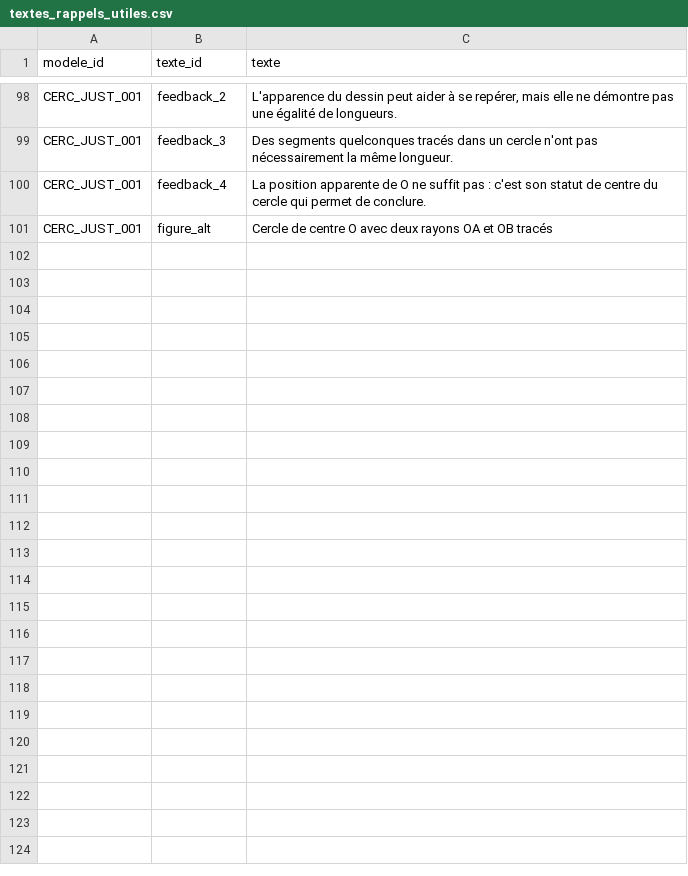
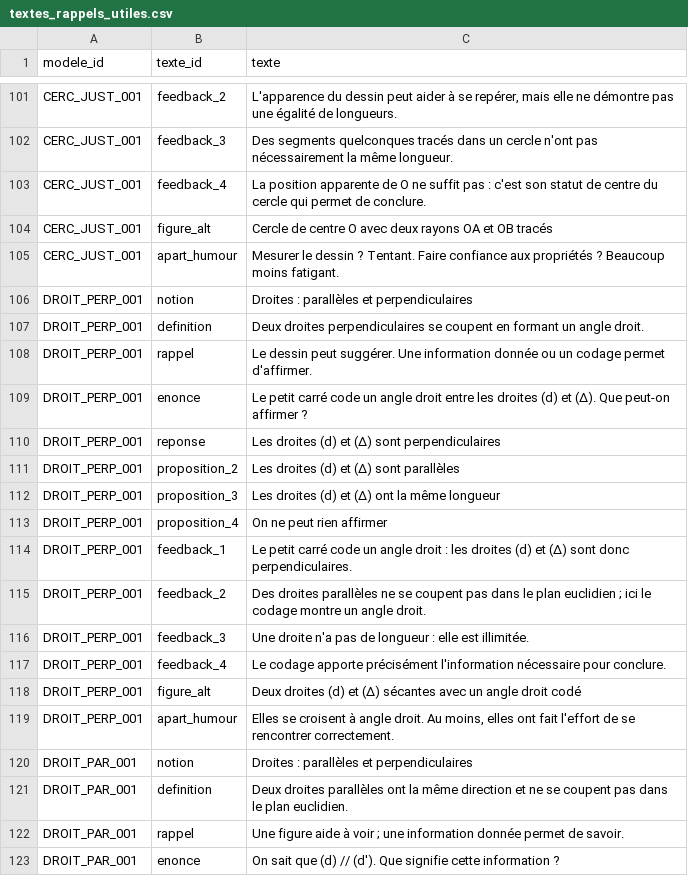
Before and after one commit to gilles13/eduschool, a CSV file: inst/exercices/textes_rappels_utiles.csv, drawn as a sheet; only a part is shown, gaps mark what is left out; the diff covers the shown part only.

```diff
--- a/inst/exercices/textes_rappels_utiles.csv
+++ b/inst/exercices/textes_rappels_utiles.csv
@@ -101 +104,20 @@ CERC_JUST_001;feedback_4;"La position apparente de O ne suffit pas : c'est son s
 CERC_JUST_001;figure_alt;"Cercle de centre O avec deux rayons OA et OB tracés"
+CERC_JUST_001;apart_humour;"Mesurer le dessin ? Tentant. Faire confiance aux propriétés ? Beaucoup moins fatigant."
+DROIT_PERP_001;notion;"Droites : parallèles et perpendiculaires"
+DROIT_PERP_001;definition;"Deux droites perpendiculaires se coupent en formant un angle droit."
+DROIT_PERP_001;rappel;"Le dessin peut suggérer. Une information donnée ou un codage permet d'affirmer."
+DROIT_PERP_001;enonce;"Le petit carré code un angle droit entre les droites (d) et (Δ). Que peut-on affirmer ?"
+DROIT_PERP_001;reponse;"Les droites (d) et (Δ) sont perpendiculaires"
+DROIT_PERP_001;proposition_2;"Les droites (d) et (Δ) sont parallèles"
+DROIT_PERP_001;proposition_3;"Les droites (d) et (Δ) ont la même longueur"
+DROIT_PERP_001;proposition_4;"On ne peut rien affirmer"
+DROIT_PERP_001;feedback_1;"Le petit carré code un angle droit : les droites (d) et (Δ) sont donc perpendiculaires."
+DROIT_PERP_001;feedback_2;"Des droites parallèles ne se coupent pas dans le plan euclidien ; ici le codage montre un angle droit."
+DROIT_PERP_001;feedback_3;"Une droite n'a pas de longueur : elle est illimitée."
+DROIT_PERP_001;feedback_4;"Le codage apporte précisément l'information nécessaire pour conclure."
+DROIT_PERP_001;figure_alt;"Deux droites (d) et (Δ) sécantes avec un angle droit codé"
+DROIT_PERP_001;apart_humour;"Elles se croisent à angle droit. Au moins, elles ont fait l'effort de se rencontrer correctement."
+DROIT_PAR_001;notion;"Droites : parallèles et perpendiculaires"
+DROIT_PAR_001;definition;"Deux droites parallèles ont la même direction et ne se coupent pas dans le plan euclidien."
+DROIT_PAR_001;rappel;"Une figure aide à voir ; une information donnée permet de savoir."
+DROIT_PAR_001;enonce;"On sait que (d) // (d'). Que signifie cette information ?"
```
Also changed, not shown: 41 added rows elsewhere in this file, inst/exercices/textes_pythagore.csv, inst/mathematiques/ensembles_nombres.csv, 13 other files.
